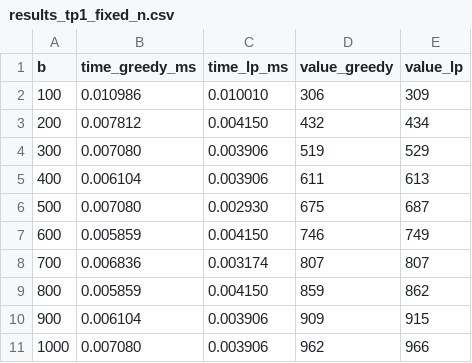
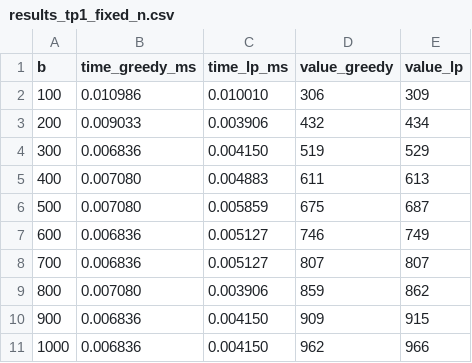
Before and after one commit to TomPERRIN/Mod-lisation-optSyst-mes, a CSV file: results_tp1_fixed_n.csv, drawn as a sheet.

```diff
--- a/results_tp1_fixed_n.csv
+++ b/results_tp1_fixed_n.csv
@@ -2,10 +2,10 @@ b,time_greedy_ms,time_lp_ms,value_greedy,value_lp
 100,0.010986,0.010010,306,309
-200,0.007812,0.004150,432,434
-300,0.007080,0.003906,519,529
-400,0.006104,0.003906,611,613
-500,0.007080,0.002930,675,687
-600,0.005859,0.004150,746,749
-700,0.006836,0.003174,807,807
-800,0.005859,0.004150,859,862
-900,0.006104,0.003906,909,915
-1000,0.007080,0.003906,962,966
+200,0.009033,0.003906,432,434
+300,0.006836,0.004150,519,529
+400,0.007080,0.004883,611,613
+500,0.007080,0.005859,675,687
+600,0.006836,0.005127,746,749
+700,0.006836,0.005127,807,807
+800,0.007080,0.003906,859,862
+900,0.006836,0.004150,909,915
+1000,0.006836,0.004150,962,966
```
Also changed, not shown: results_tp1_fixed_b.csv, results_tp3_preprocessing.csv, 9 other files.
